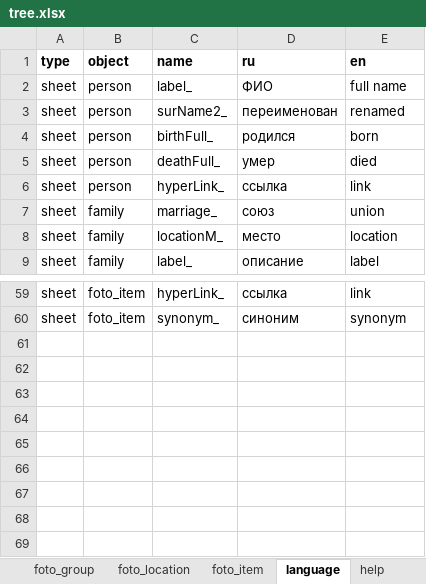
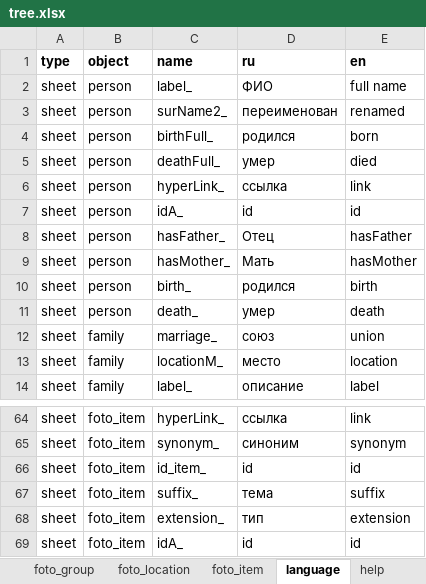
Before and after one commit to bpmbpm/family-tree, an Excel workbook: ver6/tree.xlsx, sheet language, drawn as a sheet; only a part is shown, gaps mark what is left out; values as stored, in another font and other column widths than the file's, no borders; the diff names each change by its address in the sheet, - before the commit and + after, or states it on an @@ line.

Commit message:
Add files via upload

```diff
--- a/ver6/tree.xlsx (sheet language)
+++ b/ver6/tree.xlsx (sheet language)
+row 7: sheet | person | idA_ | id | id
+row 8: sheet | person | hasFather_ | Отец | hasFather
+row 9: sheet | person | hasMother_ | Мать | hasMother
+row 10: sheet | person | birth_ | родился | birth
+row 11: sheet | person | death_ | умер | death
+row 66: sheet | foto_item | id_item_ | id | id
+row 67: sheet | foto_item | suffix_ | тема | suffix
+row 68: sheet | foto_item | extension_ | тип | extension
+row 69: sheet | foto_item | idA_ | id | id
```
